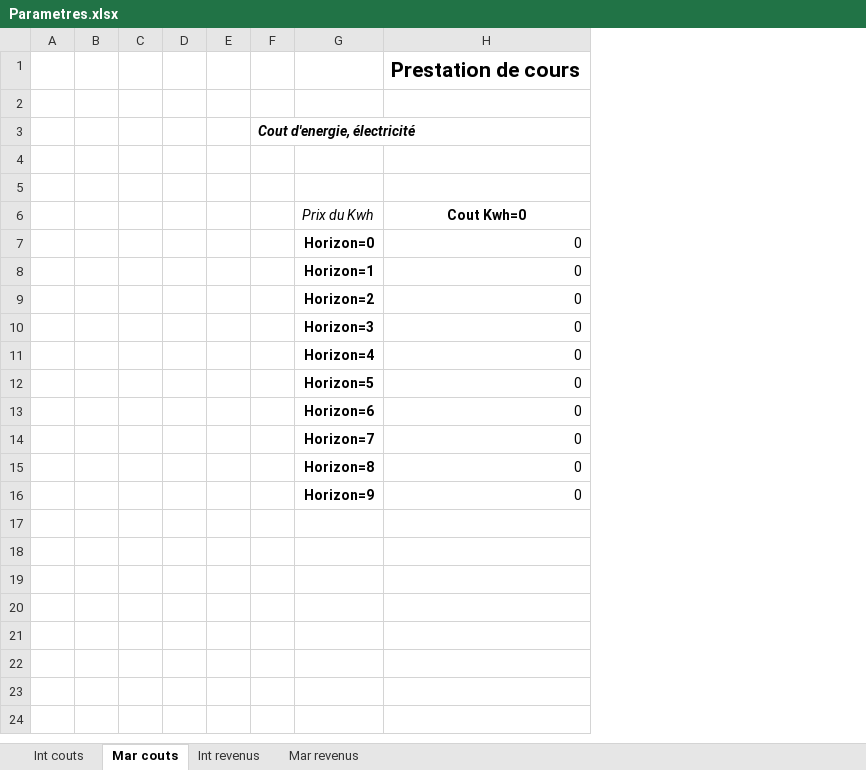
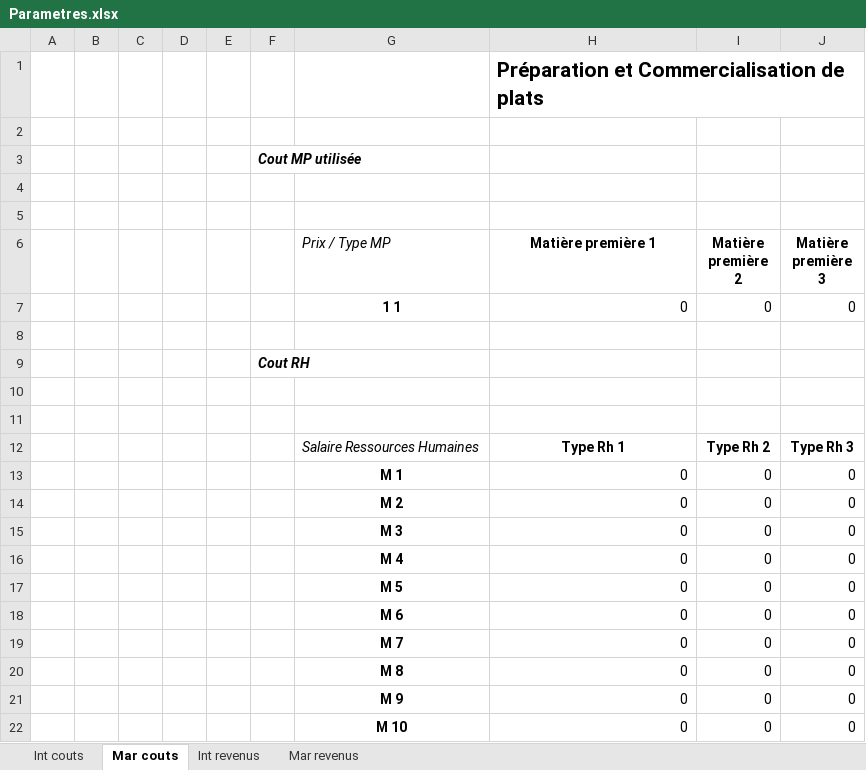
Before and after one commit to theblackhawk3/Antofagasta, an Excel workbook: module classe projet/ModulePrincipal/Parametres.xlsx, sheet Mar couts, drawn as a sheet; values as stored, in another font and other column widths than the file's, no borders; removed rows and columns are numbered as before the commit, all else as after; the diff names each change by its address in the sheet, - before the commit and + after, or states it on an @@ line.

```diff
--- a/module classe projet/ModulePrincipal/Parametres.xlsx (sheet Mar couts)
+++ b/module classe projet/ModulePrincipal/Parametres.xlsx (sheet Mar couts)
-column F, row 3: Cout d'energie, électricité
-column G (Prix du Kwh), rows 7-16: Horizon=0 | Horizon=1 | Horizon=2 | Horizon=3 | Horizon=4 | Horizon=5 | Horizon=6 | Horizon=7 | Horizon=8 | Horizon=9
+column F, row 3: Cout MP utilisée
+column G (Prix / Type MP), rows 13-22: M 1 | M 2 | M 3 | M 4 | M 5 | M 6 | M 7 | M 8 | M 9 | M 10
+column I (Matière première 2), rows 13-22: all 0
+column J (Matière première 3), rows 13-22: all 0
-H1 (Matière première 1): Prestation de cours
+H1 (Matière première 1): Préparation et Commercialisation de plats
-H6: Cout Kwh=0
+H6: Matière première 1
+row 7:  |  |  |  |  |  | 1 1 | 0 | 0 | 0
+row 8: (empty)
+row 9:  |  |  |  |  | Cout RH
+row 10: (empty)
+row 11: (empty)
+row 12:  |  |  |  |  |  | Salaire Ressources Humaines | Type Rh 1 | Type Rh 2 | Type Rh 3
```
Also changed, not shown: sheet Int couts, sheet Mar revenus, sheet Int revenus, module classe projet/ModulePrincipal/CPC.xlsx, module classe projet/ModulePrincipal/References.xlsx, 7 other files.
